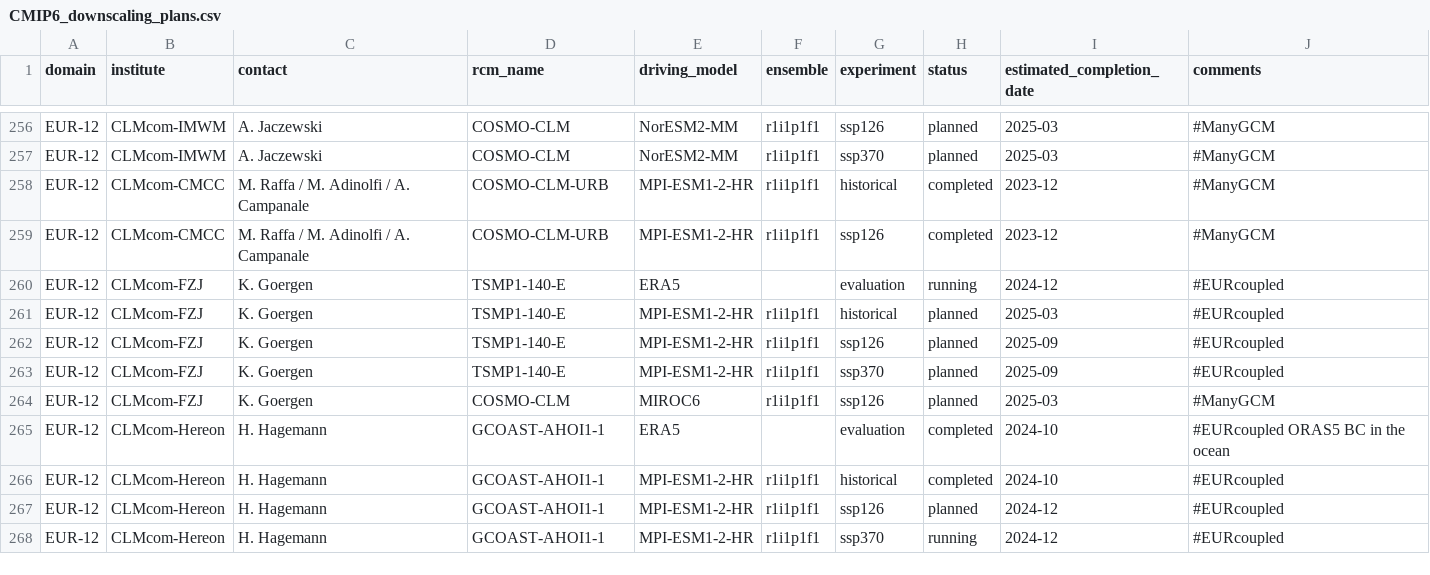
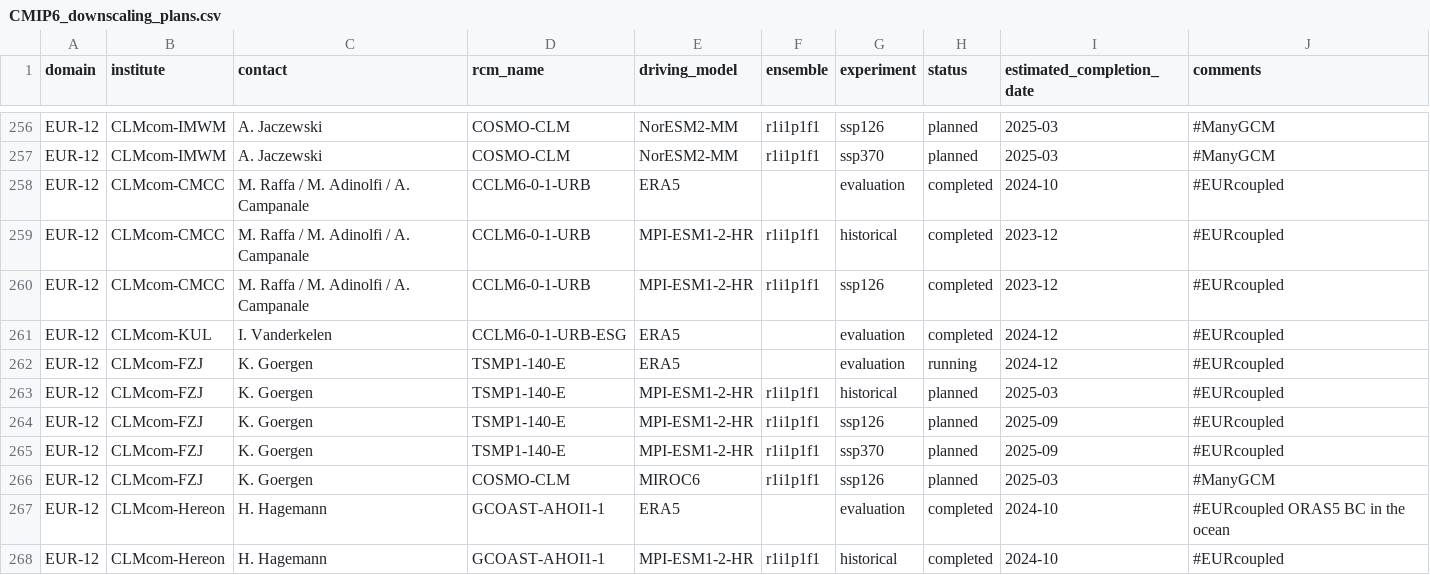
Before and after one commit to WCRP-CORDEX/simulation-status, a CSV file: CMIP6_downscaling_plans.csv, drawn as a sheet; only a part is shown, gaps mark what is left out; the shorter side is filled out with more unchanged rows.

Commit message:
Update some CCLM6 runs
See #25 #41 #45

```diff
--- a/CMIP6_downscaling_plans.csv
+++ b/CMIP6_downscaling_plans.csv
@@ -257,4 +257,6 @@ EUR-12,CLMcom-IMWM,A. Jaczewski,COSMO-CLM,NorESM2-MM,r1i1p1f1,ssp126,planned,202
 EUR-12,CLMcom-IMWM,A. Jaczewski,COSMO-CLM,NorESM2-MM,r1i1p1f1,ssp370,planned,2025-03,#ManyGCM
-EUR-12,CLMcom-CMCC,M. Raffa / M. Adinolfi / A. Campanale,COSMO-CLM-URB,MPI-ESM1-2-HR,r1i1p1f1,historical,completed,2023-12,#ManyGCM
-EUR-12,CLMcom-CMCC,M. Raffa / M. Adinolfi / A. Campanale,COSMO-CLM-URB,MPI-ESM1-2-HR,r1i1p1f1,ssp126,completed,2023-12,#ManyGCM
+EUR-12,CLMcom-CMCC,M. Raffa / M. Adinolfi / A. Campanale,CCLM6-0-1-URB,ERA5,,evaluation,completed,2024-10,#EURcoupled
+EUR-12,CLMcom-CMCC,M. Raffa / M. Adinolfi / A. Campanale,CCLM6-0-1-URB,MPI-ESM1-2-HR,r1i1p1f1,historical,completed,2023-12,#EURcoupled
+EUR-12,CLMcom-CMCC,M. Raffa / M. Adinolfi / A. Campanale,CCLM6-0-1-URB,MPI-ESM1-2-HR,r1i1p1f1,ssp126,completed,2023-12,#EURcoupled
+EUR-12,CLMcom-KUL,I. Vanderkelen,CCLM6-0-1-URB-ESG,ERA5,,evaluation,completed,2024-12,#EURcoupled
 EUR-12,CLMcom-FZJ,K. Goergen,TSMP1-140-E,ERA5,,evaluation,running,2024-12,#EURcoupled
```
